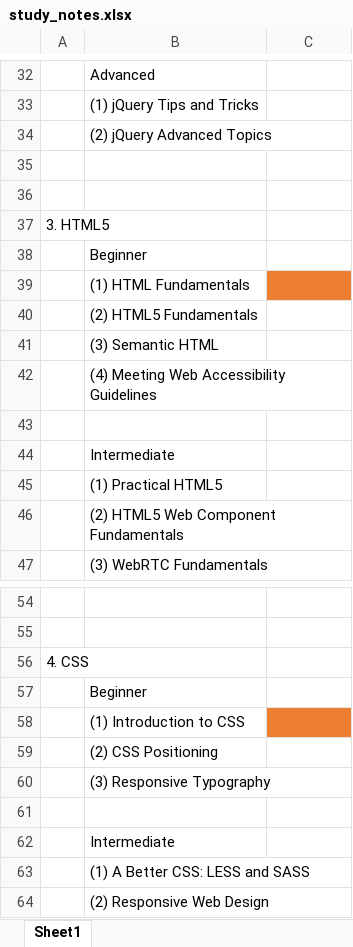
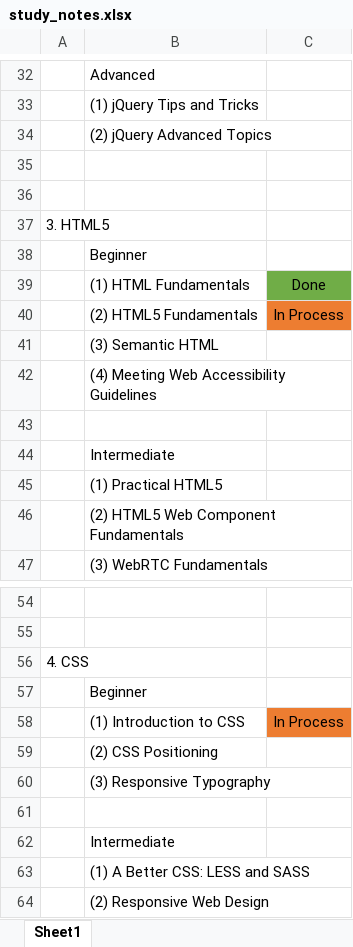
Before and after one commit to specter01wj/LAB-Pluralsight, an Excel workbook: study_notes.xlsx, sheet Sheet1, drawn as a sheet; only a part is shown, gaps mark what is left out; values as stored, in another font and other column widths than the file's, no borders; the diff names each change by its address in the sheet, - before the commit and + after, or states it on an @@ line.

Commit message:
06/13/2017 v2

```diff
--- a/study_notes.xlsx (sheet Sheet1)
+++ b/study_notes.xlsx (sheet Sheet1)
-C39: (empty)
+C39: Done
-C39 fill: #ED7D31
+C39 fill: #70AD47
-C40: (empty)
+C40: In Process
-C40 fill: none
+C40 fill: #ED7D31
-C58: (empty)
+C58: In Process
```
